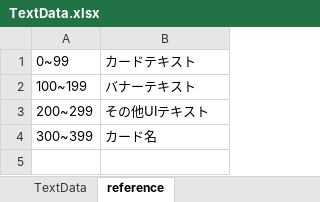
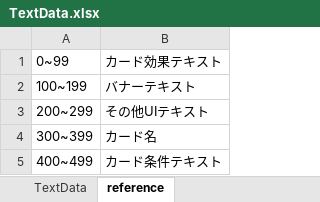
Before and after one commit to zundamoon/Droad, an Excel workbook: Assets/Resources/MasterData/TextData.xlsx, sheet reference, drawn as a sheet; values as stored, in another font and other column widths than the file's, no borders; the diff names each change by its address in the sheet, - before the commit and + after, or states it on an @@ line.

```diff
--- a/Assets/Resources/MasterData/TextData.xlsx (sheet reference)
+++ b/Assets/Resources/MasterData/TextData.xlsx (sheet reference)
-B1: カードテキスト
+B1: カード効果テキスト
+row 5: 400~499 | カード条件テキスト
```
Also changed, not shown: sheet TextData, Assets/Resources/MasterData/CardData.xlsx, Assets/Resources/MasterData/EventData.xlsx, 23 other files.
